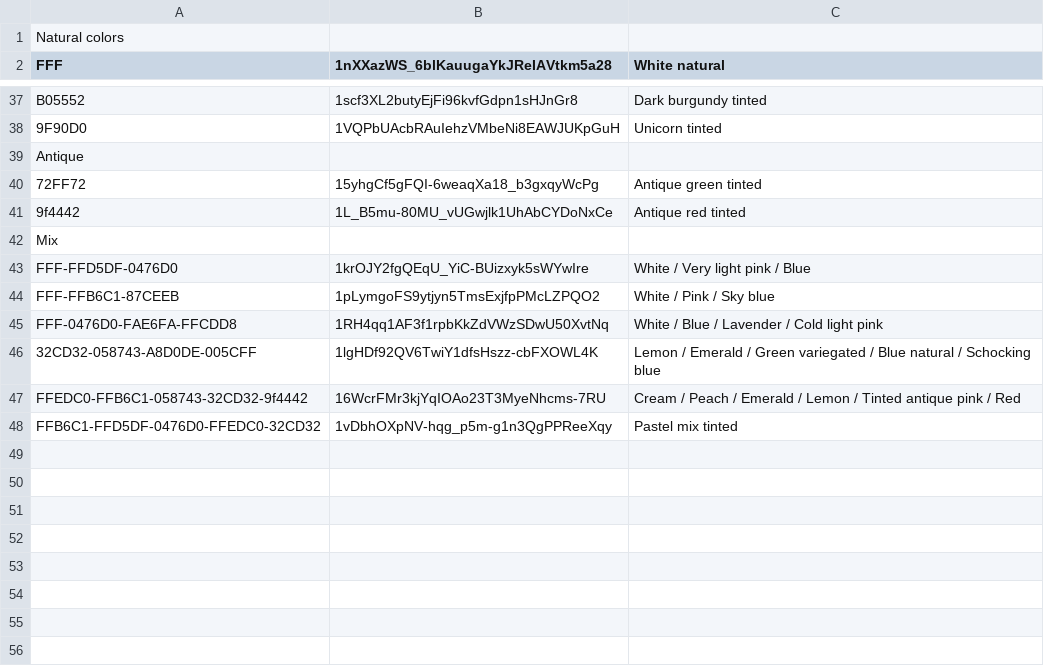
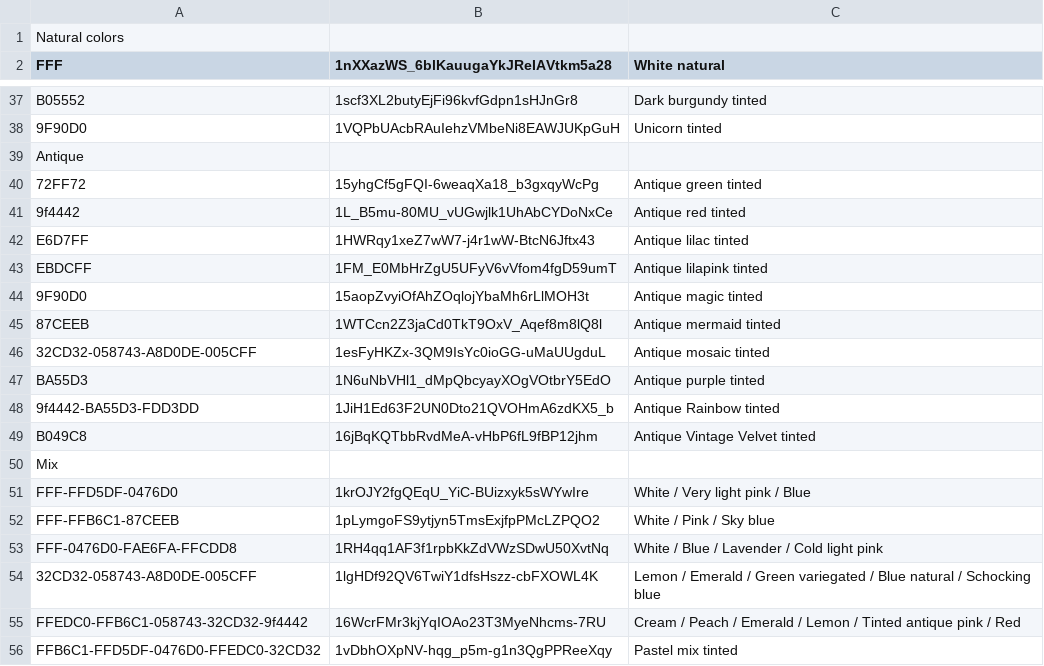
Before and after one commit to floristream/floristream.github.io, a CSV file: gallery.csv, drawn as a sheet; only a part is shown, gaps mark what is left out; the diff names each change by its address in the sheet, - before the commit and + after, or states it on an @@ line.

Commit message:
Sample gallery

```diff
--- a/gallery.csv
+++ b/gallery.csv
+row 42: E6D7FF | 1HWRqy1xeZ7wW7-j4r1wW-BtcN6Jftx43 | Antique lilac tinted
+row 43: EBDCFF | 1FM_E0MbHrZgU5UFyV6vVfom4fgD59umT | Antique lilapink tinted
+row 44: 9F90D0 | 15aopZvyiOfAhZOqlojYbaMh6rLlMOH3t | Antique magic tinted
+row 45: 87CEEB | 1WTCcn2Z3jaCd0TkT9OxV_Aqef8m8lQ8l | Antique mermaid tinted
+row 46: 32CD32-058743-A8D0DE-005CFF | 1esFyHKZx-3QM9IsYc0ioGG-uMaUUgduL | Antique mosaic tinted
+row 47: BA55D3 | 1N6uNbVHl1_dMpQbcyayXOgVOtbrY5EdO | Antique purple tinted
+row 48: 9f4442-BA55D3-FDD3DD | 1JiH1Ed63F2UN0Dto21QVOHmA6zdKX5_b | Antique Rainbow tinted
+row 49: B049C8 | 16jBqKQTbbRvdMeA-vHbP6fL9fBP12jhm | Antique Vintage Velvet tinted
```
